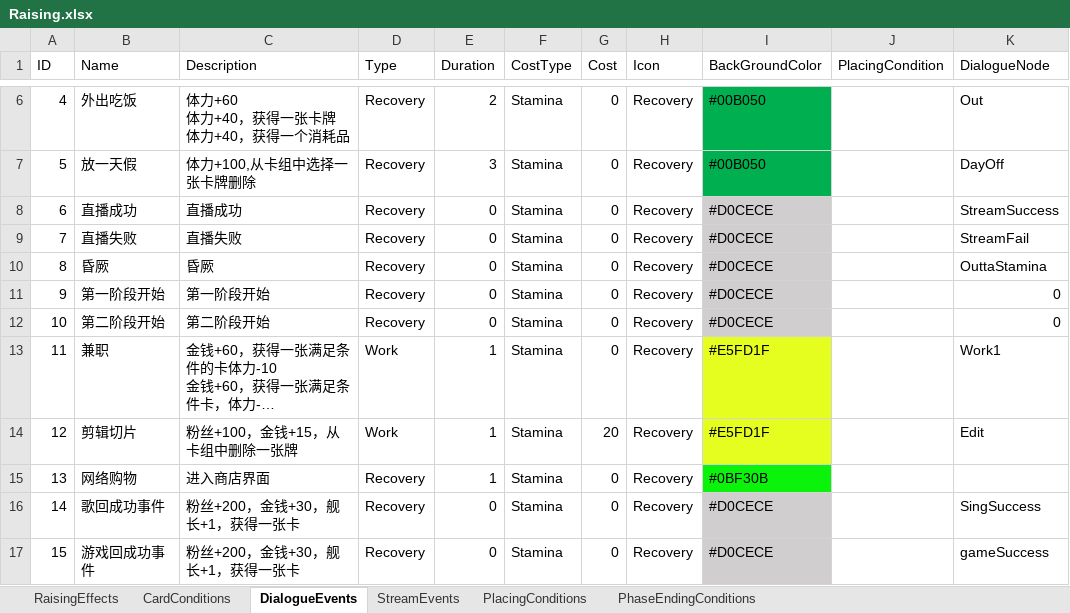
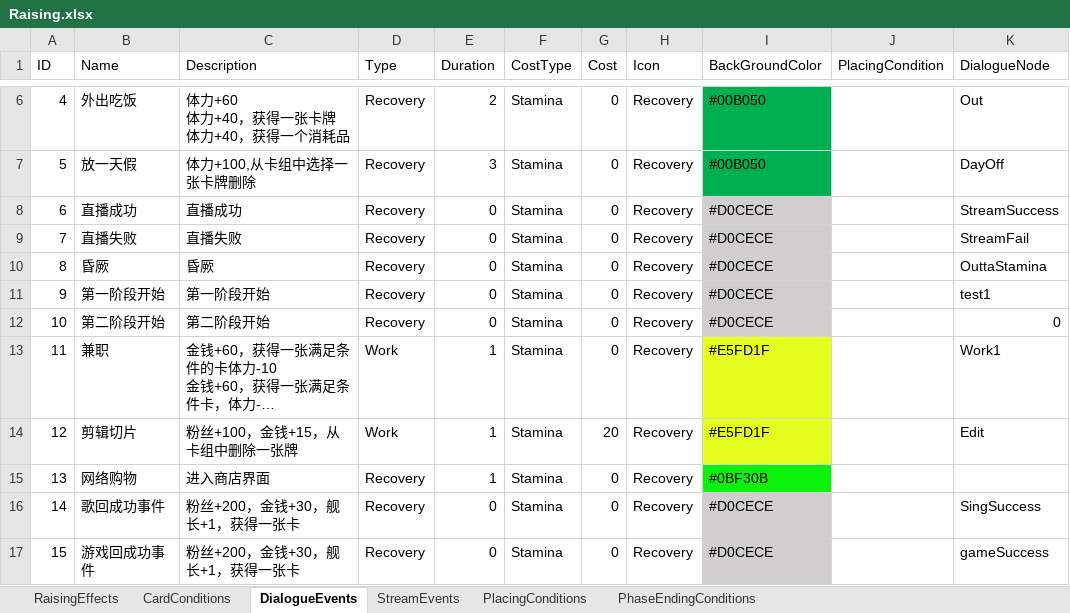
Before and after one commit to MHProtein/VTuberSim, an Excel workbook: Assets/StreamingAssets/Configurations/Raising.xlsx, sheet DialogueEvents, drawn as a sheet; only a part is shown, gaps mark what is left out; long unchanged cells end in …; values as stored, in another font and other column widths than the file's, no borders; the diff names each change by its address in the sheet, - before the commit and + after, or states it on an @@ line.

```diff
--- a/Assets/StreamingAssets/Configurations/Raising.xlsx (sheet DialogueEvents)
+++ b/Assets/StreamingAssets/Configurations/Raising.xlsx (sheet DialogueEvents)
-K11 (DialogueNode): 0
+K11 (DialogueNode): test1
```
Also changed, not shown: 59 other files.
